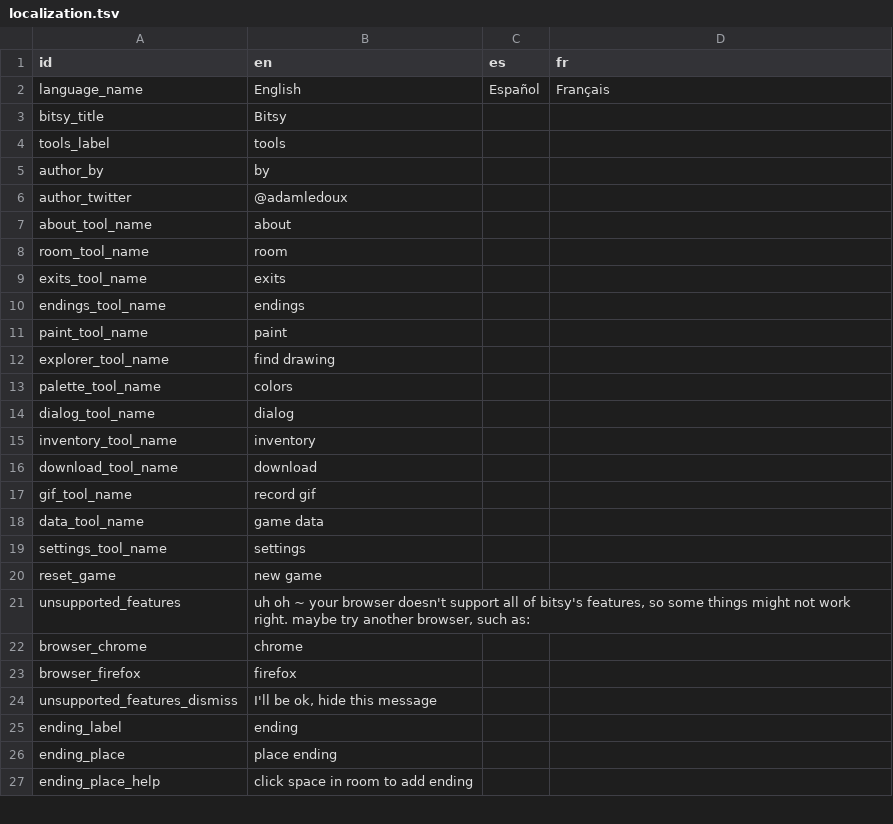
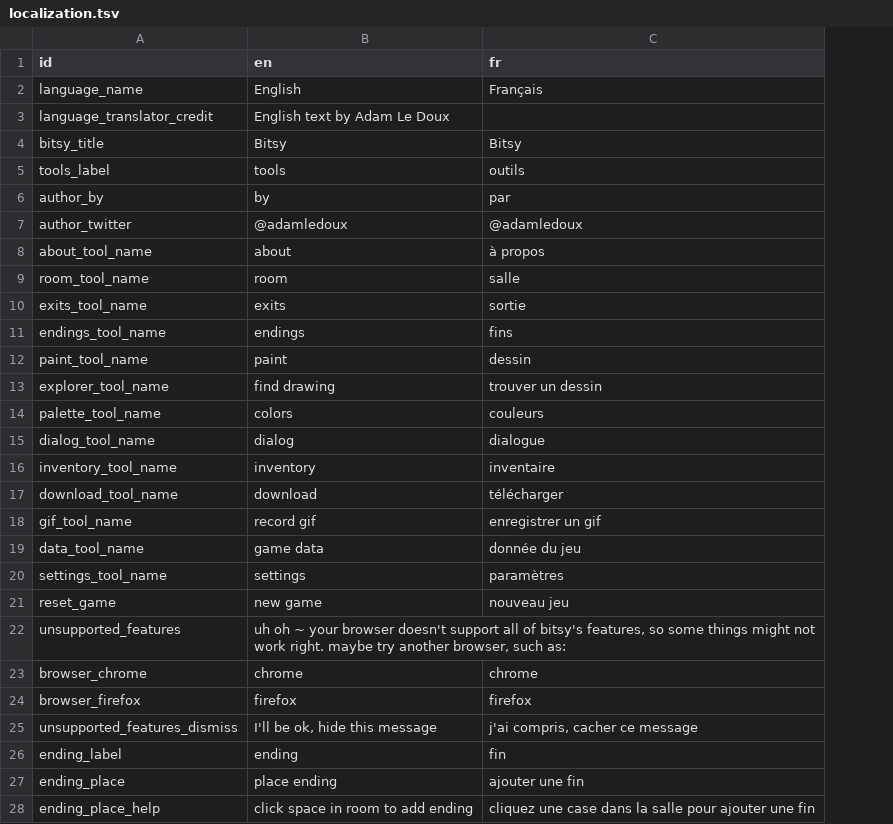
Before and after one commit to le-doux/bitsy, a TSV file: editor/shared/other/localization.tsv, drawn as a sheet; only a part is shown; removed rows and columns are numbered as before the commit, all else as after; the diff covers the shown part only; the diff names each change by its address in the sheet, - before the commit and + after, or states it on an @@ line.

```diff
--- a/editor/shared/other/localization.tsv
+++ b/editor/shared/other/localization.tsv
-column C (es), row 2: Español
+row 3: language_translator_credit | English text by Adam Le Doux
-C4 (fr): (empty)
+C4 (fr): Bitsy
-C5 (fr): (empty)
+C5 (fr): outils
-C6 (fr): (empty)
+C6 (fr): par
-C7 (fr): (empty)
+C7 (fr): @adamledoux
-C8 (fr): (empty)
+C8 (fr): à propos
-C9 (fr): (empty)
+C9 (fr): salle
-C10 (fr): (empty)
+C10 (fr): sortie
-C11 (fr): (empty)
+C11 (fr): fins
-C12 (fr): (empty)
+C12 (fr): dessin
-C13 (fr): (empty)
+C13 (fr): trouver un dessin
-C14 (fr): (empty)
+C14 (fr): couleurs
-C15 (fr): (empty)
+C15 (fr): dialogue
-C16 (fr): (empty)
+C16 (fr): inventaire
-C17 (fr): (empty)
+C17 (fr): télécharger
-C18 (fr): (empty)
+C18 (fr): enregistrer un gif
-C19 (fr): (empty)
+C19 (fr): donnée du jeu
-C20 (fr): (empty)
+C20 (fr): paramètres
-C21 (fr): (empty)
+C21 (fr): nouveau jeu
-C23 (fr): (empty)
+C23 (fr): chrome
-C24 (fr): (empty)
+C24 (fr): firefox
-C25 (fr): (empty)
+C25 (fr): j'ai compris, cacher ce message
-C26 (fr): (empty)
+C26 (fr): fin
-C27 (fr): (empty)
+C27 (fr): ajouter une fin
-C28 (fr): (empty)
+C28 (fr): cliquez une case dans la salle pour ajouter une fin
```
Also changed, not shown: 11 added rows and 91 edited cells elsewhere in this file, 9 other files.
